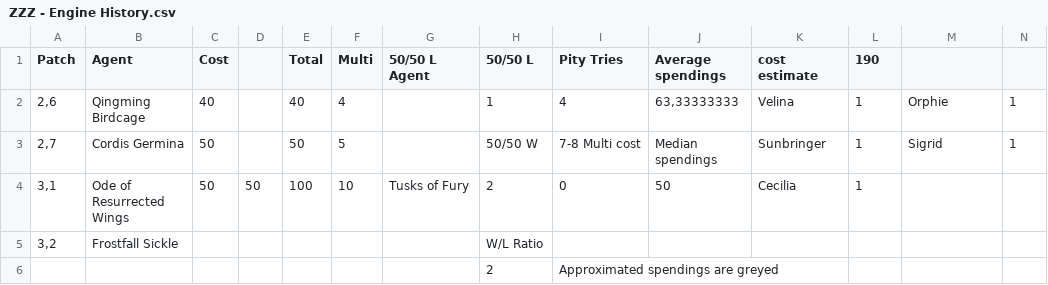
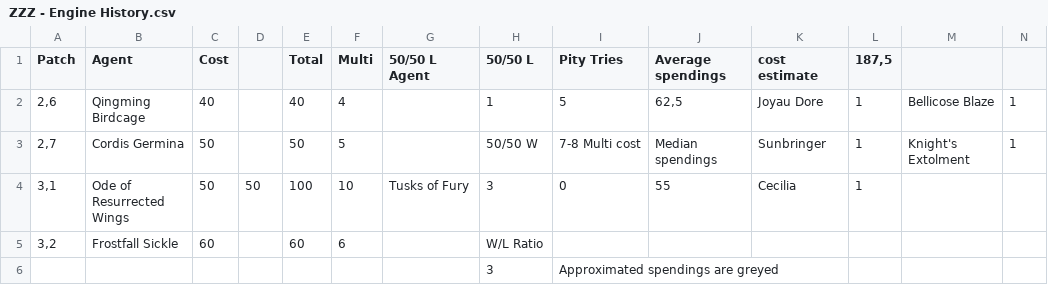
Before and after one commit to PhiphiAuThon/zzz-pulls, a CSV file: ZZZ - Engine History.csv, drawn as a sheet.

Commit message:
Update ZZZ - Character History.csv and ZZZ - Engine History.csv

```diff
--- a/ZZZ - Engine History.csv
+++ b/ZZZ - Engine History.csv
@@ -1,6 +1,6 @@
-Patch,Agent,Cost,,Total,Multi,50/50 L Agent,50/50 L,Pity Tries,Average spendings,cost estimate,190,,
-"2,6",Qingming Birdcage,40,,40,4,,1,4,"63,33333333",Velina,1,Orphie,1
-"2,7",Cordis Germina,50,,50,5,,50/50 W,7-8 Multi cost,Median spendings,Sunbringer,1,Sigrid,1
-"3,1",Ode of Resurrected Wings,50,50,100,10,Tusks of Fury,2,0,50,Cecilia,1,,
-"3,2",Frostfall Sickle,,,,,,W/L Ratio,,,,,,
-,,,,,,,2,Approximated spendings are greyed,,,,,
+Patch,Agent,Cost,,Total,Multi,50/50 L Agent,50/50 L,Pity Tries,Average spendings,cost estimate,"187,5",,
+"2,6",Qingming Birdcage,40,,40,4,,1,5,"62,5",Joyau Dore,1,Bellicose Blaze,1
+"2,7",Cordis Germina,50,,50,5,,50/50 W,7-8 Multi cost,Median spendings,Sunbringer,1,Knight's Extolment,1
+"3,1",Ode of Resurrected Wings,50,50,100,10,Tusks of Fury,3,0,55,Cecilia,1,,
+"3,2",Frostfall Sickle,60,,60,6,,W/L Ratio,,,,,,
+,,,,,,,3,Approximated spendings are greyed,,,,,
```
Also changed, not shown: ZZZ - Character History.csv.
